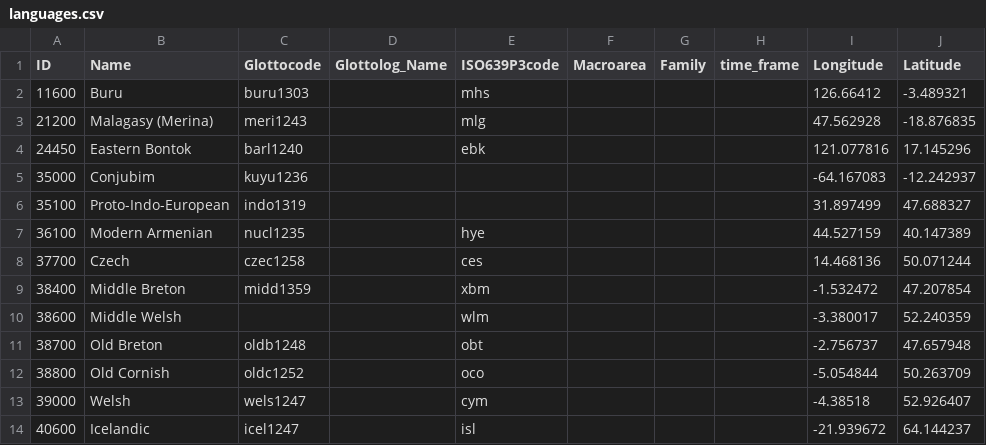
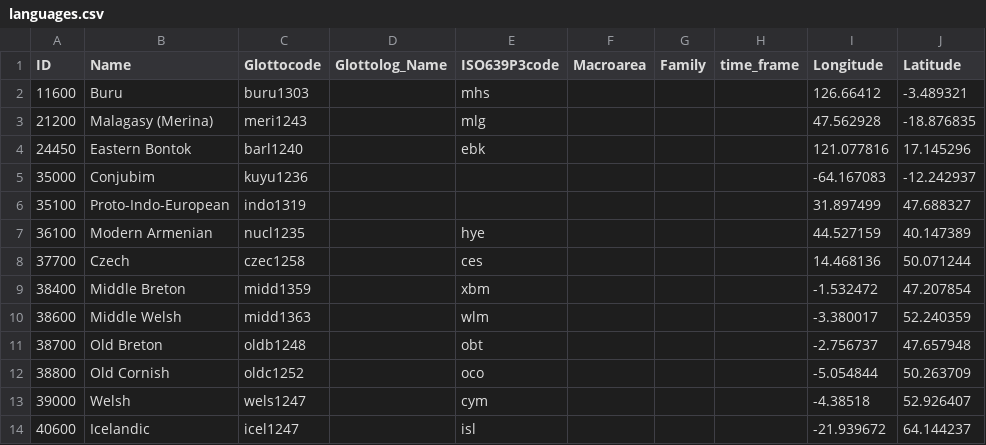
Before and after one commit to lexibank/diacl, a CSV file: etc/languages.csv, drawn as a sheet; only a part is shown; the diff covers the shown part only.

```diff
--- a/etc/languages.csv
+++ b/etc/languages.csv
@@ -9,3 +9,3 @@ ID,Name,Glottocode,Glottolog_Name,ISO639P3code,Macroarea,Family,time_frame,Longi
 38400,Middle Breton,midd1359,,xbm,,,,-1.532472,47.207854
-38600,Middle Welsh,,,wlm,,,,-3.380017,52.240359
+38600,Middle Welsh,midd1363,,wlm,,,,-3.380017,52.240359
 38700,Old Breton,oldb1248,,obt,,,,-2.756737,47.657948
```
Also changed, not shown: 12 edited cells elsewhere in this file, cldf/languages.csv, 2 other files.
